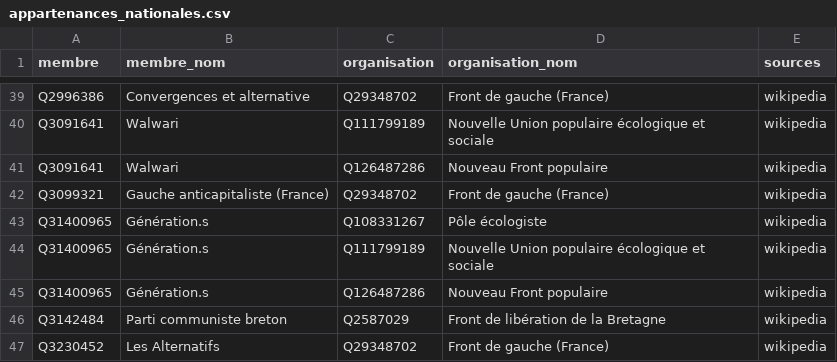
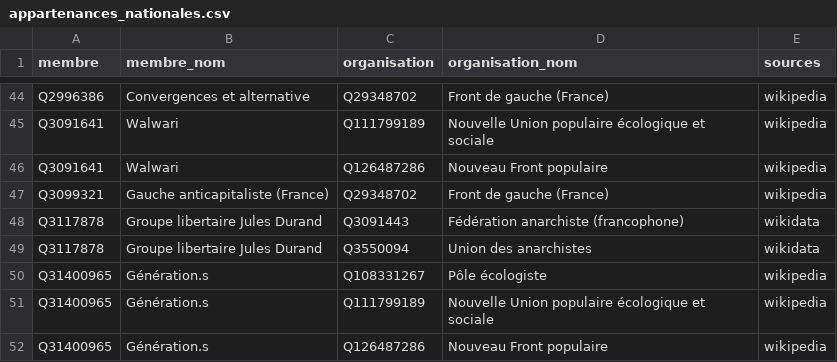
Before and after one commit to srcchi/G-n-aGauche, a CSV file: data/sortie/appartenances_nationales.csv, drawn as a sheet; only a part is shown, gaps mark what is left out; the shorter side is filled out with more unchanged rows; the diff covers the shown part only.

```diff
--- a/data/sortie/appartenances_nationales.csv
+++ b/data/sortie/appartenances_nationales.csv
@@ -42,2 +47,4 @@ Q3091641,Walwari,Q126487286,Nouveau Front populaire,wikipedia
 Q3099321,Gauche anticapitaliste (France),Q29348702,Front de gauche (France),wikipedia
+Q3117878,Groupe libertaire Jules Durand,Q3091443,Fédération anarchiste (francophone),wikidata
+Q3117878,Groupe libertaire Jules Durand,Q3550094,Union des anarchistes,wikidata
 Q31400965,Génération.s,Q108331267,Pôle écologiste,wikipedia
```
Also changed, not shown: 8 added rows elsewhere in this file, data/sortie/internationales.csv, data/sortie/liens.csv, 28 other files.
